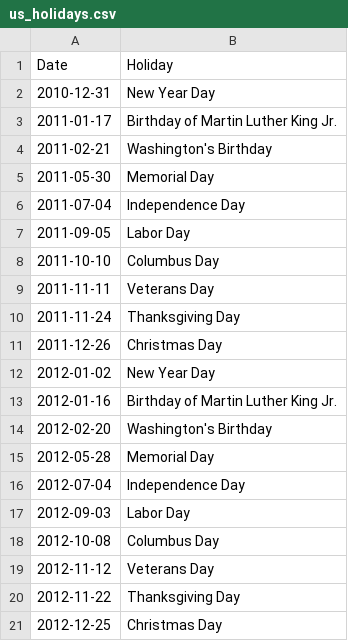
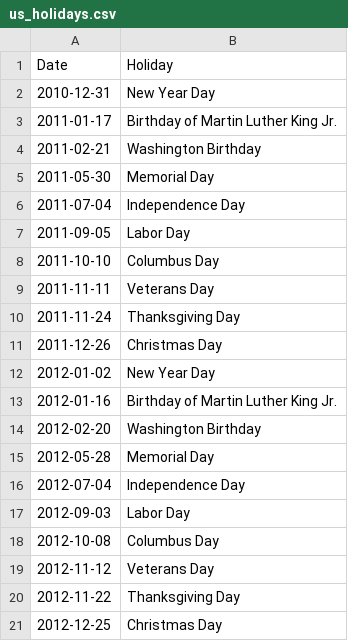
Before and after one commit to sdonohoo/forecasting, a CSV file: common/us_holidays.csv, drawn as a sheet; only a part is shown.

Commit message:
dummy change of holidays

```diff
--- a/common/us_holidays.csv
+++ b/common/us_holidays.csv
@@ -3,3 +3,3 @@ Date,Holiday
 2011-01-17,Birthday of Martin Luther King Jr.
-2011-02-21,Washington's Birthday
+2011-02-21,Washington Birthday
 2011-05-30,Memorial Day
@@ -13,3 +13,3 @@ Date,Holiday
 2012-01-16,Birthday of Martin Luther King Jr.
-2012-02-20,Washington's Birthday
+2012-02-20,Washington Birthday
 2012-05-28,Memorial Day
```
